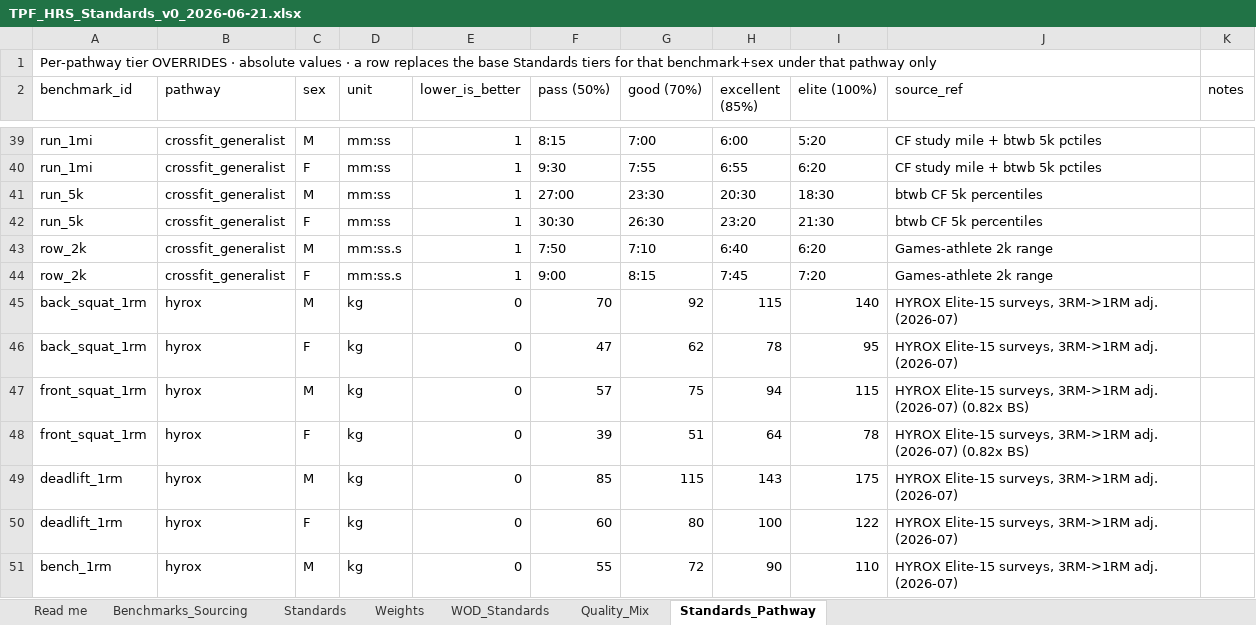
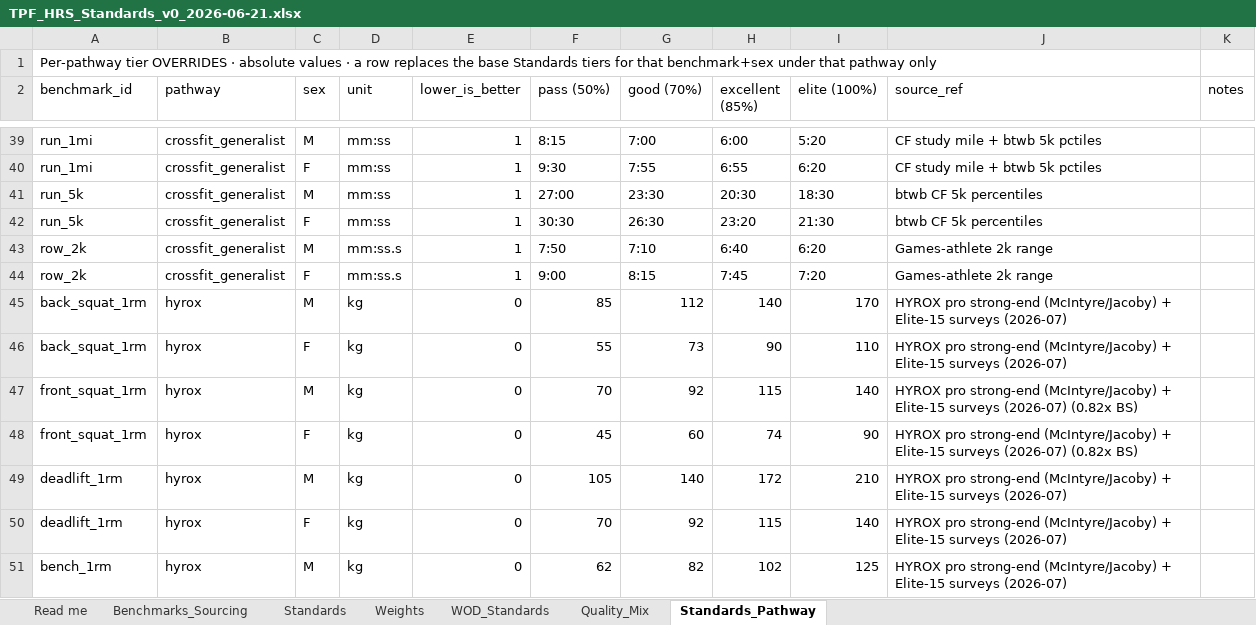
Before and after one commit to TGW7/TPFBenchmark, an Excel workbook: config/standards/TPF_HRS_Standards_v0_2026-06-21.xlsx, sheet Standards_Pathway, drawn as a sheet; only a part is shown, gaps mark what is left out; values as stored, in another font and other column widths than the file's, no borders; the diff covers the shown part only; the diff names each change by its address in the sheet, - before the commit and + after, or states it on an @@ line.

```diff
--- a/config/standards/TPF_HRS_Standards_v0_2026-06-21.xlsx (sheet Standards_Pathway)
+++ b/config/standards/TPF_HRS_Standards_v0_2026-06-21.xlsx (sheet Standards_Pathway)
-F45 (pass (50%)): 70
+F45 (pass (50%)): 85
-G45 (good (70%)): 92
+G45 (good (70%)): 112
-H45 (excellent (85%)): 115
+H45 (excellent (85%)): 140
-I45 (elite (100%)): 140
+I45 (elite (100%)): 170
-J45:J46 (source_ref): HYROX Elite-15 surveys, 3RM->1RM adj. (2026-07)
+J45:J46 (source_ref): HYROX pro strong-end (McIntyre/Jacoby) + Elite-15 surveys (2026-07)
-F46 (pass (50%)): 47
+F46 (pass (50%)): 55
-G46 (good (70%)): 62
+G46 (good (70%)): 73
-H46 (excellent (85%)): 78
+H46 (excellent (85%)): 90
-I46 (elite (100%)): 95
+I46 (elite (100%)): 110
-F47 (pass (50%)): 57
+F47 (pass (50%)): 70
-G47 (good (70%)): 75
+G47 (good (70%)): 92
-H47 (excellent (85%)): 94
+H47 (excellent (85%)): 115
-I47 (elite (100%)): 115
+I47 (elite (100%)): 140
-J47:J48 (source_ref): HYROX Elite-15 surveys, 3RM->1RM adj. (2026-07) (0.82x…
+J47:J48 (source_ref): HYROX pro strong-end (McIntyre/Jacoby) + Elite-15 surveys (2026-07) (0.82x…
-F48 (pass (50%)): 39
+F48 (pass (50%)): 45
-G48 (good (70%)): 51
+G48 (good (70%)): 60
-H48 (excellent (85%)): 64
+H48 (excellent (85%)): 74
-I48 (elite (100%)): 78
+I48 (elite (100%)): 90
-F49 (pass (50%)): 85
+F49 (pass (50%)): 105
-G49 (good (70%)): 115
+G49 (good (70%)): 140
-H49 (excellent (85%)): 143
+H49 (excellent (85%)): 172
-I49 (elite (100%)): 175
+I49 (elite (100%)): 210
-J49:J51 (source_ref): HYROX Elite-15 surveys, 3RM->1RM adj. (2026-07)
+J49:J51 (source_ref): HYROX pro strong-end (McIntyre/Jacoby) + Elite-15 surveys (2026-07)
-F50 (pass (50%)): 60
+F50 (pass (50%)): 70
-G50 (good (70%)): 80
+G50 (good (70%)): 92
-H50 (excellent (85%)): 100
+H50 (excellent (85%)): 115
-I50 (elite (100%)): 122
+I50 (elite (100%)): 140
-F51 (pass (50%)): 55
+F51 (pass (50%)): 62
-G51 (good (70%)): 72
+G51 (good (70%)): 82
-H51 (excellent (85%)): 90
+H51 (excellent (85%)): 102
-I51 (elite (100%)): 110
+I51 (elite (100%)): 125
```
Also changed, not shown: 72 edited cells elsewhere in this sheet, sheet Benchmarks_Sourcing, 3 other files.
